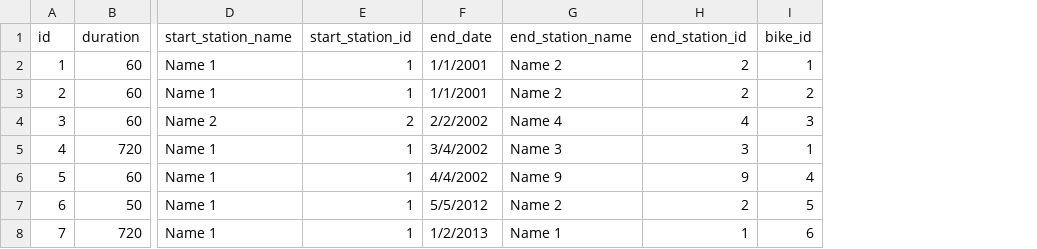
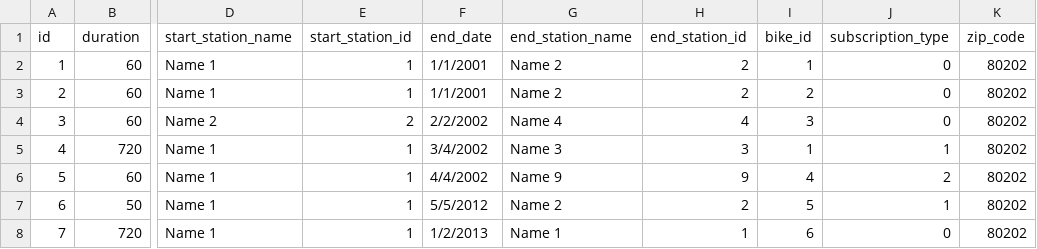
Before and after one commit to justinetroyke/bike-share, a CSV file: db/csv/trips.csv, drawn as a sheet; only a part is shown, gaps mark what is left out; the diff names each change by its address in the sheet, - before the commit and + after, or states it on an @@ line.

Commit message:
Adds in Trips mock data creator to seed file. Database cleanup integrity is WIP

```diff
--- a/db/csv/trips.csv
+++ b/db/csv/trips.csv
+column J (subscription_type), rows 2-8: 0 | 0 | 0 | 1 | 2 | 1 | 0
+column K (zip_code), rows 2-8: all 80202
```
Also changed, not shown: 1 other file.
